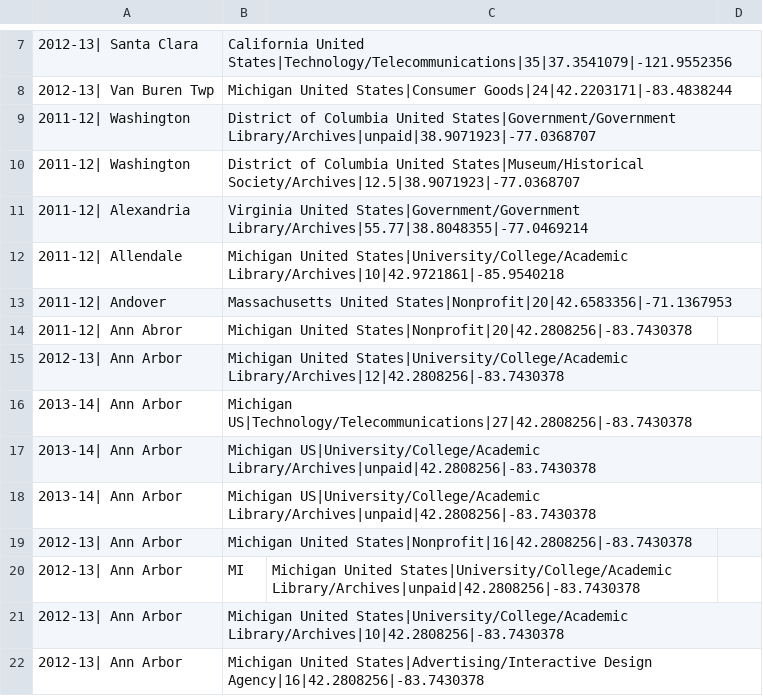
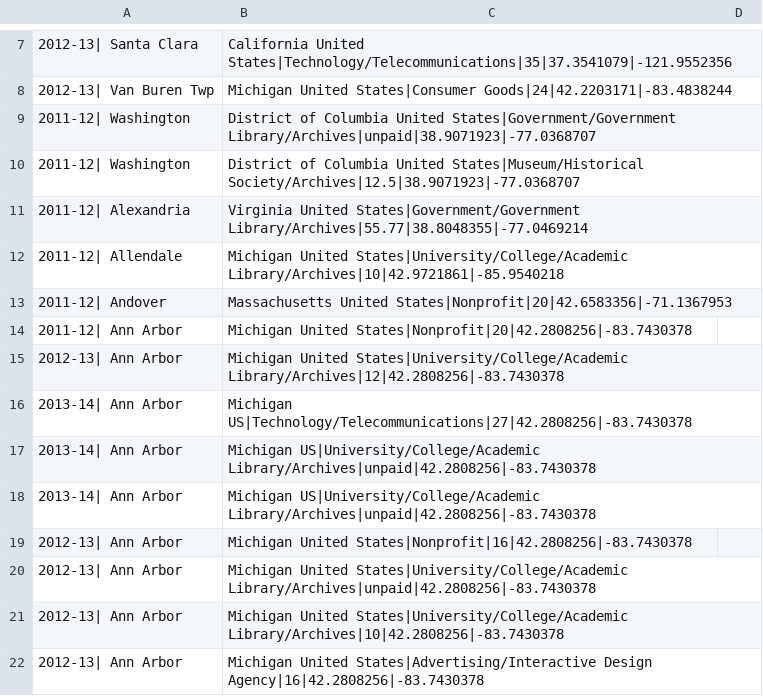
Before and after one commit to gerpsh/internshipviz, a CSV file: misc/internship1.csv, drawn as a sheet; only a part is shown, gaps mark what is left out; the diff names each change by its address in the sheet, - before the commit and + after, or states it on an @@ line.

Commit message:
data slicing

```diff
--- a/misc/internship1.csv
+++ b/misc/internship1.csv
-A14: 2011-12| Ann Abror
+A14: 2011-12| Ann Arbor
-B20: MI
+B20: Michigan United States|University/College/Academic Library/Archives|unpaid|42.2808256|-83.7430378
-C20: Michigan United States|University/College/Academic Library/Archives|unpaid|42.2808256|-83.7430378
+C20: (empty)
```
Also changed, not shown: 9 other files.
